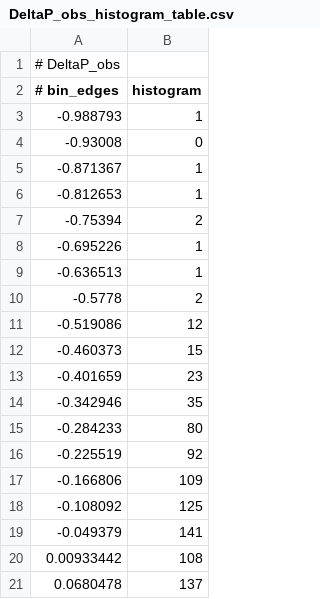
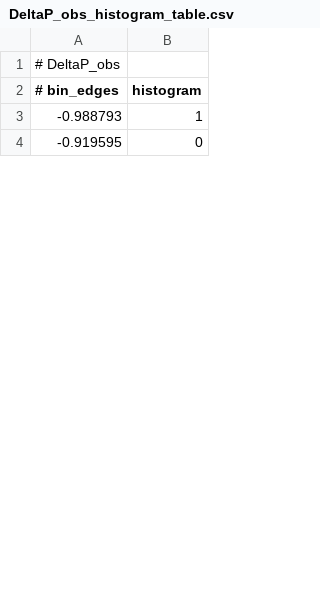
Before and after one commit to BoiseStatePlanetary/Recovering-Martian-Dust-Devil-Population, a CSV file: code/DeltaP_obs_histogram_table.csv, drawn as a sheet; only a part is shown; the diff covers the shown part only.

Commit message:
Updated figures and data files

```diff
--- a/code/DeltaP_obs_histogram_table.csv
+++ b/code/DeltaP_obs_histogram_table.csv
@@ -3,19 +3,2 @@
 -0.988793, 1
--0.93008, 0
--0.871367, 1
--0.812653, 1
--0.75394, 2
--0.695226, 1
--0.636513, 1
--0.5778, 2
--0.519086, 12
--0.460373, 15
--0.401659, 23
--0.342946, 35
--0.284233, 80
--0.225519, 92
--0.166806, 109
--0.108092, 125
--0.049379, 141
-0.00933442, 108
-0.0680478, 137
+-0.919595, 0
```
Also changed, not shown: 26 added rows and 14 removed rows elsewhere in this file, code/Gamma_obs_histogram_table.csv, 4 other files.
